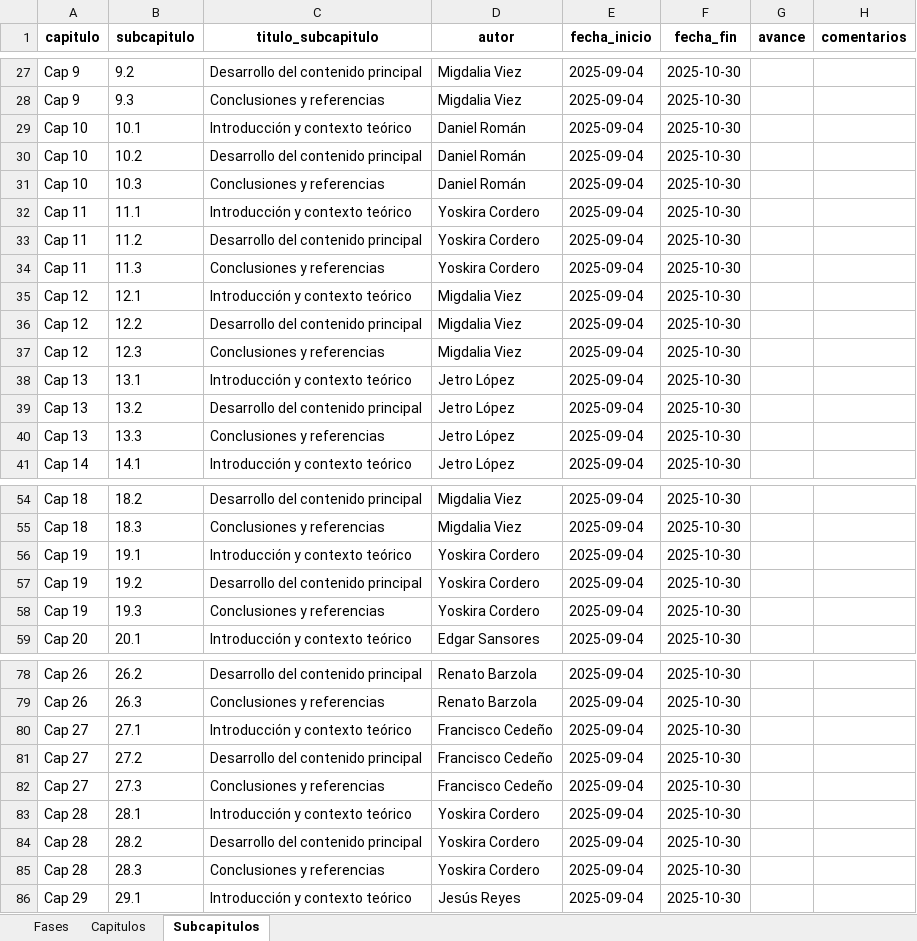
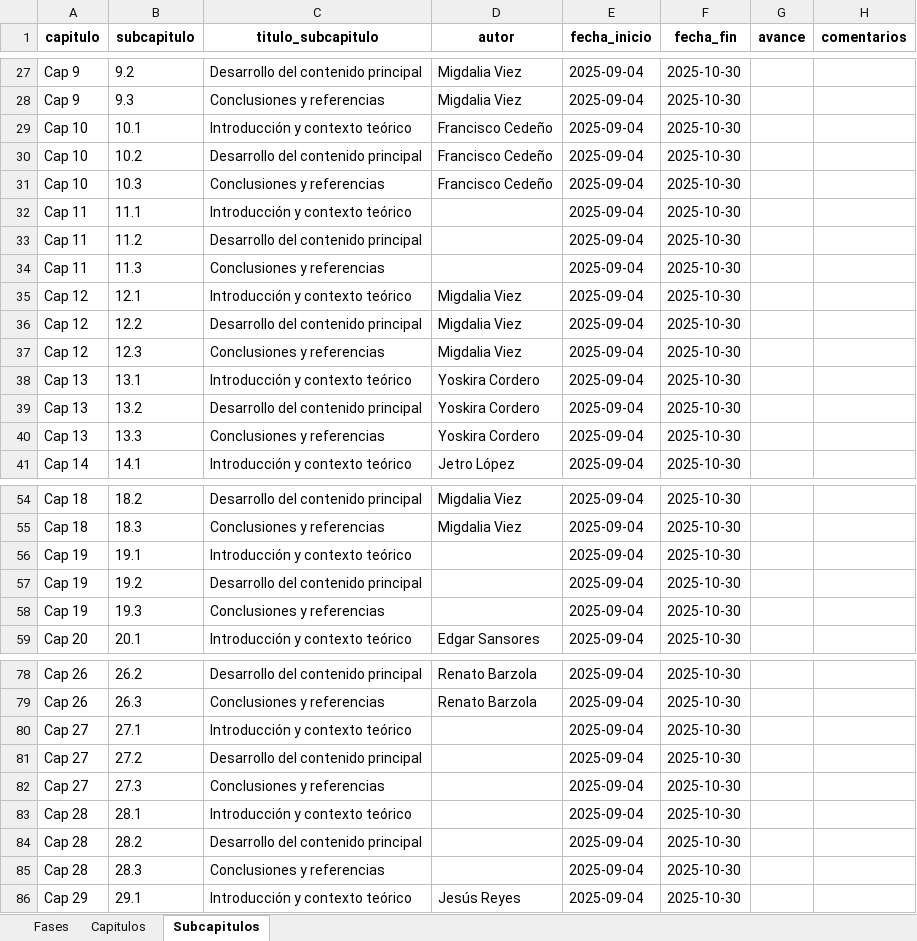
Before and after one commit to durocarlos/Libro-Estadistica, an Excel workbook: data/Cronograma_Libro_Estadistica_CON_INDICE.xlsx, sheet Subcapitulos, drawn as a sheet; only a part is shown, gaps mark what is left out; values as stored, in another font and other column widths than the file's, no borders; the diff names each change by its address in the sheet, - before the commit and + after, or states it on an @@ line.

Commit message:
Update Cronograma_Libro_Estadistica_CON_INDICE.xlsx
Se actualizaron los autores de la UTEG, se quedaron en el Capitulo 10 y 13, salieron del resto

```diff
--- a/data/Cronograma_Libro_Estadistica_CON_INDICE.xlsx (sheet Subcapitulos)
+++ b/data/Cronograma_Libro_Estadistica_CON_INDICE.xlsx (sheet Subcapitulos)
-D29:D31 (autor): Daniel Román
+D29:D31 (autor): Francisco Cedeño
-D32:D34 (autor): Yoskira Cordero
+D32:D34 (autor): (empty)
-D38:D40 (autor): Jetro López
+D38:D40 (autor): Yoskira Cordero
-D56:D58 (autor): Yoskira Cordero
+D56:D58 (autor): (empty)
-D80:D82 (autor): Francisco Cedeño
+D80:D82 (autor): (empty)
-D83:D85 (autor): Yoskira Cordero
+D83:D85 (autor): (empty)
```
Also changed, not shown: sheet Capitulos.
